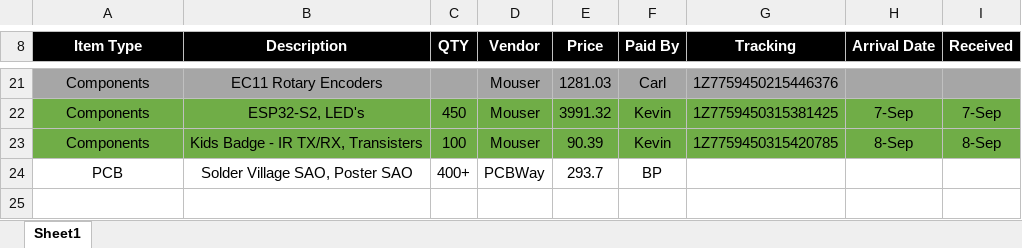
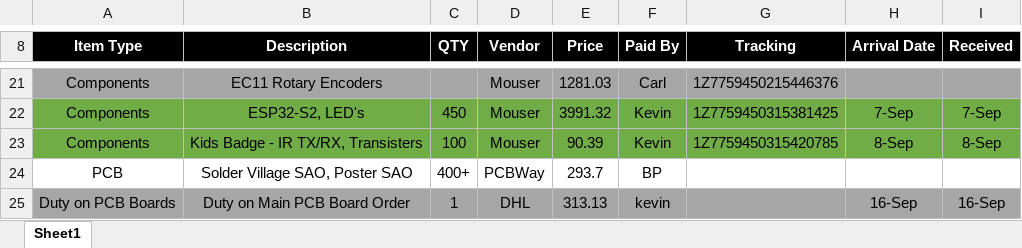
Before and after one commit to BadgePiratesLLC/BSidesKC_2022, an Excel workbook: Docs/Badge Order Tracking.xlsx, sheet Sheet1, drawn as a sheet; only a part is shown, gaps mark what is left out; values as stored, in another font and other column widths than the file's, no borders; charts and pictures not drawn; the diff names each change by its address in the sheet, - before the commit and + after, or states it on an @@ line.

Commit message:
Add files via upload

```diff
--- a/Docs/Badge Order Tracking.xlsx (sheet Sheet1)
+++ b/Docs/Badge Order Tracking.xlsx (sheet Sheet1)
+row 25: Duty on PCB Boards | Duty on Main PCB Board Order | 1 | DHL | 313.13 | kevin |  | 16-Sep | 16-Sep
```
Also changed, not shown: charts or pictures.
